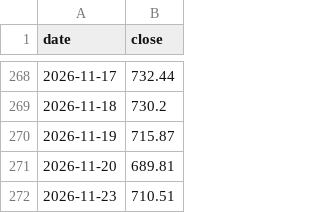
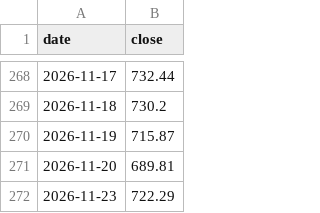
Before and after one commit to lonelywerewolf/dziennik-dane, a CSV file: data/history/^SPX.csv, drawn as a sheet; only a part is shown, gaps mark what is left out.

```diff
--- a/data/history/^SPX.csv
+++ b/data/history/^SPX.csv
@@ -271,2 +271,2 @@ date,close
 2026-11-20,689.81
-2026-11-23,710.51
+2026-11-23,722.29
```
Also changed, not shown: 12 other files.
